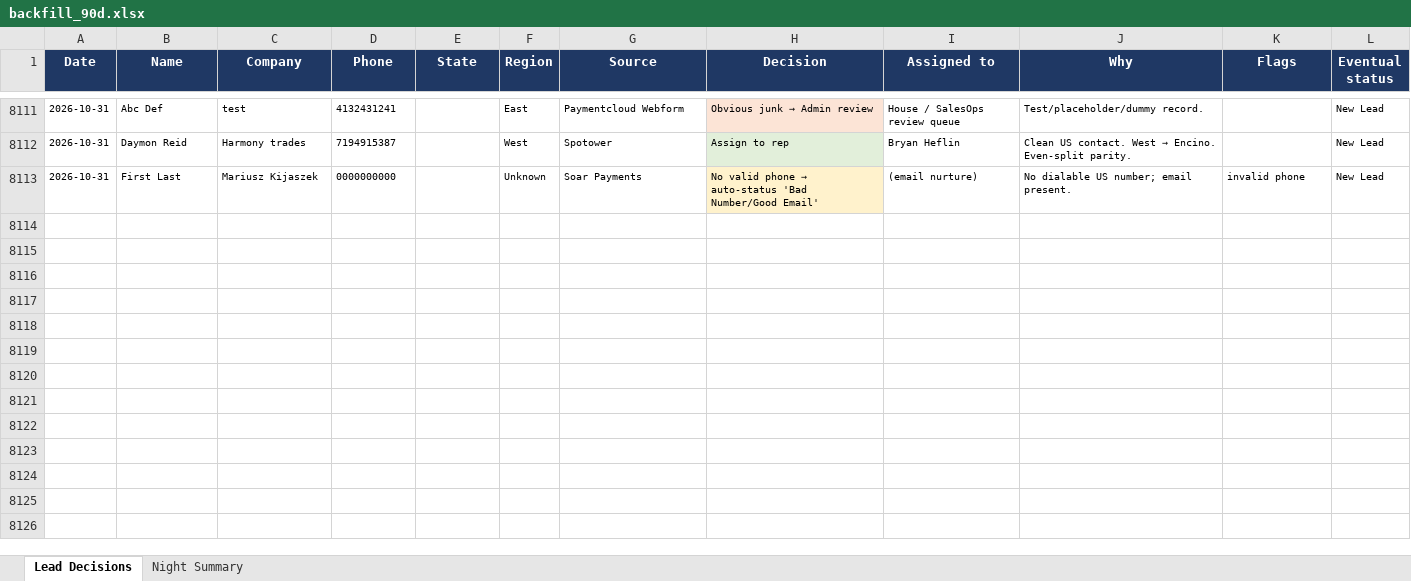
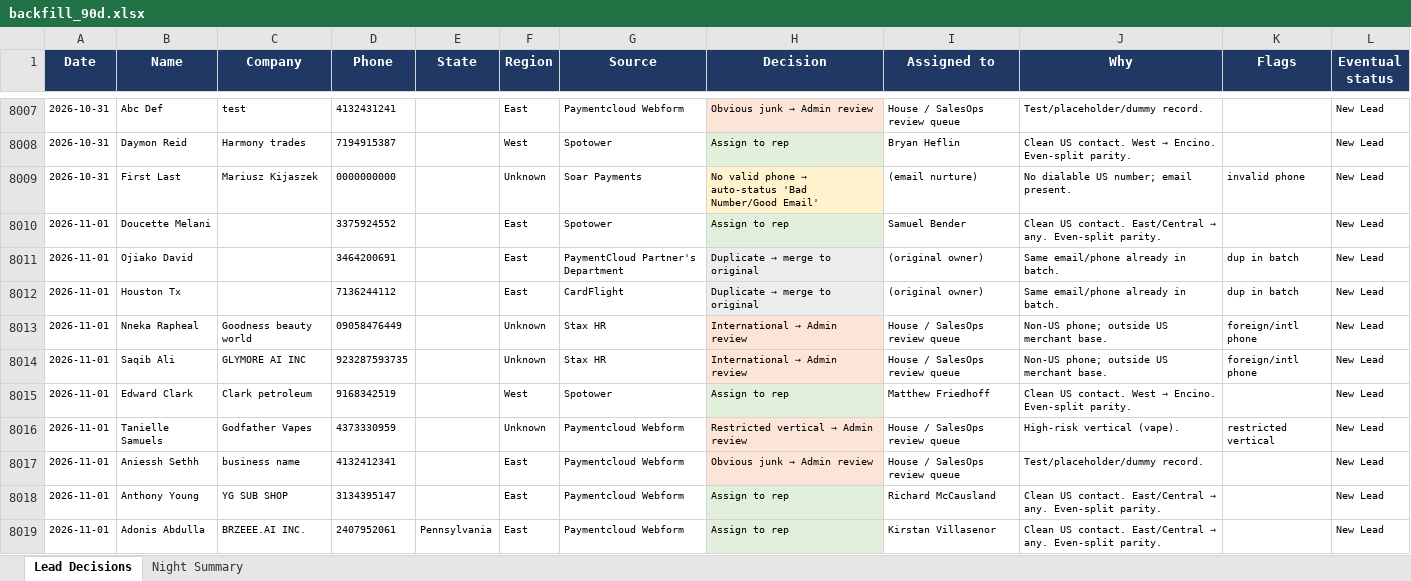
Before and after one commit to kurvnick/kurvpay-pcrep, an Excel workbook: logs/backfill_90d.xlsx, sheet Lead Decisions, drawn as a sheet; only a part is shown, gaps mark what is left out; values as stored, in another font and other column widths than the file's, no borders; the diff covers the shown part only; the diff names each change by its address in the sheet, - before the commit and + after, or states it on an @@ line.

Commit message:
Decision log 2026-11-01

```diff
--- a/logs/backfill_90d.xlsx (sheet Lead Decisions)
+++ b/logs/backfill_90d.xlsx (sheet Lead Decisions)
+row 8010: 2026-11-01 | Doucette Melani |  | 3375924552 |  | East | Spotower | Assign to rep | Samuel Bender | Clean US contact. East/Central → any. Even-split parity. |  | New Lead
+row 8011: 2026-11-01 | Ojiako David |  | 3464200691 |  | East | PaymentCloud Partner's Department | Duplicate → merge to original | (original owner) | Same email/phone already in batch. | dup in batch | New Lead
+row 8012: 2026-11-01 | Houston Tx |  | 7136244112 |  | East | CardFlight | Duplicate → merge to original | (original owner) | Same email/phone already in batch. | dup in batch | New Lead
+row 8013: 2026-11-01 | Nneka Rapheal | Goodness beauty world | 09058476449 |  | Unknown | Stax HR | International → Admin review | House / SalesOps review queue | Non-US phone; outside US merchant base. | foreign/intl phone | New Lead
+row 8014: 2026-11-01 | Saqib Ali | GLYMORE AI INC | 923287593735 |  | Unknown | Stax HR | International → Admin review | House / SalesOps review queue | Non-US phone; outside US merchant base. | foreign/intl phone | New Lead
+row 8015: 2026-11-01 | Edward Clark | Clark petroleum | 9168342519 |  | West | Spotower | Assign to rep | Matthew Friedhoff | Clean US contact. West → Encino. Even-split parity. |  | New Lead
+row 8016: 2026-11-01 | Tanielle Samuels | Godfather Vapes | 4373330959 |  | Unknown | Paymentcloud Webform | Restricted vertical → Admin review | House / SalesOps review queue | High-risk vertical (vape). | restricted vertical | New Lead
+row 8017: 2026-11-01 | Aniessh Sethh | business name | 4132412341 |  | East | Paymentcloud Webform | Obvious junk → Admin review | House / SalesOps review queue | Test/placeholder/dummy record. |  | New Lead
+row 8018: 2026-11-01 | Anthony Young | YG SUB SHOP | 3134395147 |  | East | Paymentcloud Webform | Assign to rep | Richard McCausland | Clean US contact. East/Central → any. Even-split parity. |  | New Lead
+row 8019: 2026-11-01 | Adonis Abdulla | BRZEEE.AI INC. | 2407952061 | Pennsylvania | East | Paymentcloud Webform | Assign to rep | Kirstan Villasenor | Clean US contact. East/Central → any. Even-split parity. |  | New Lead
```
Also changed, not shown: 16 added rows and 104 removed rows elsewhere in this sheet, sheet Night Summary.
